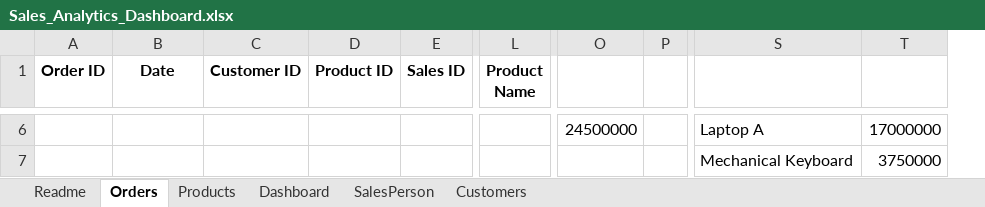
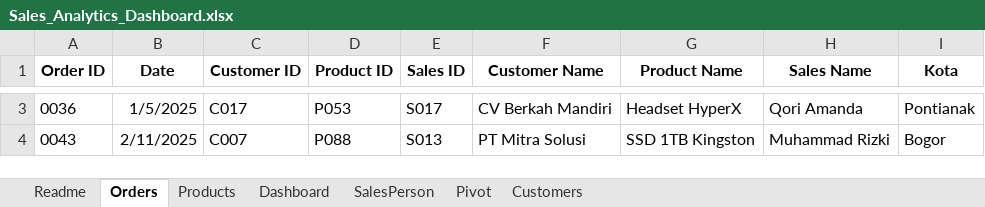
Before and after one commit to aditiyapratama-dev/aditiyapratama-dev, an Excel workbook: Projects/Project-01-Sales-Dashboard/Excel/Sales_Analytics_Dashboard.xlsx, sheet Orders, drawn as a sheet; only a part is shown, gaps mark what is left out; values as stored, in another font and other column widths than the file's, no borders; charts and pictures and table styles not drawn; removed rows and columns are numbered as before the commit, all else as after; the diff covers the shown part only; the diff names each change by its address in the sheet, - before the commit and + after, or states it on an @@ line.

Commit message:
Update sales
Wait dashboard

```diff
--- a/Projects/Project-01-Sales-Dashboard/Excel/Sales_Analytics_Dashboard.xlsx (sheet Orders)
+++ b/Projects/Project-01-Sales-Dashboard/Excel/Sales_Analytics_Dashboard.xlsx (sheet Orders)
+sheet tab: Pivot
+column F (Customer Name), rows 3-4: CV Berkah Mandiri | PT Mitra Solusi
+column G (Product Name), rows 3-4: Headset HyperX | SSD 1TB Kingston
+column H (Sales Name), rows 3-4: Qori Amanda | Muhammad Rizki
+column I (Kota), rows 3-4: Pontianak | Bogor
-column L (Product Name), empty
-column O, row 6: 24500000
-column P, empty
-column S, rows 6-7: Laptop A | Mechanical Keyboard
-column T, rows 6-7: 17000000 | 3750000
-A3 (Order ID): (empty)
+A3 (Order ID): 0036
-B3 (Date): (empty)
+B3 (Date): 1/5/2025
-C3 (Customer ID): (empty)
+C3 (Customer ID): C017
-D3 (Product ID): (empty)
+D3 (Product ID): P053
-E3 (Sales ID): (empty)
+E3 (Sales ID): S017
-A4 (Order ID): (empty)
+A4 (Order ID): 0043
-B4 (Date): (empty)
+B4 (Date): 2/11/2025
-C4 (Customer ID): (empty)
+C4 (Customer ID): C007
-D4 (Product ID): (empty)
+D4 (Product ID): P088
-E4 (Sales ID): (empty)
+E4 (Sales ID): S013
```
Also changed, not shown: 77 added rows, 3 removed rows, 3 removed columns and 282 edited cells elsewhere in this sheet, sheet Products, sheet SalesPerson, sheet Customers, charts or pictures.
